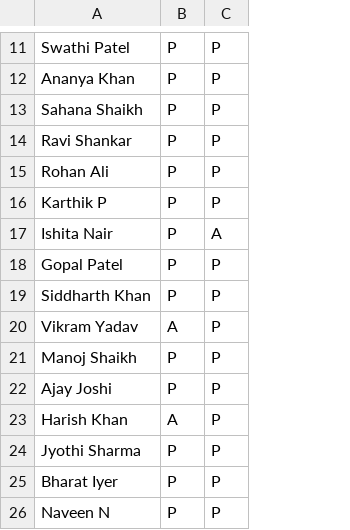
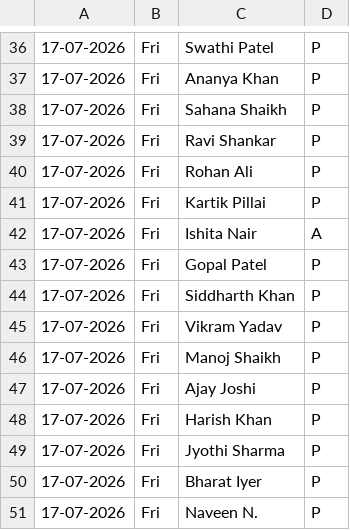
Before and after one commit to AvAdiii/traceable-insight, a CSV file: data/synthetic/school_a/attendance_wk2.csv, drawn as a sheet; only a part is shown, gaps mark what is left out; removed rows and columns are numbered as before the commit, all else as after; the diff covers the shown part only; the diff names each change by its address in the sheet, - before the commit and + after, or states it on an @@ line.

```diff
--- a/data/synthetic/school_a/attendance_wk2.csv
+++ b/data/synthetic/school_a/attendance_wk2.csv
+column A, rows 36-51: all 17-07-2026
+column B, rows 36-51: all Fri
-column C, rows 11-26: P | P | P | P | P | P | A | P | P | P | P | P | P | P | P | P
-C41: Karthik P
+C41: Kartik Pillai
-D42: P
+D42: A
-D45: A
+D45: P
-D48: A
+D48: P
-C51: Naveen N
+C51: Naveen N.
```
Also changed, not shown: 26 added rows, 1 removed row and 3 edited cells elsewhere in this file, data/synthetic/school_a/attendance_wk1.csv, data/synthetic/school_a/attendance_wk3.csv, 39 other files.
